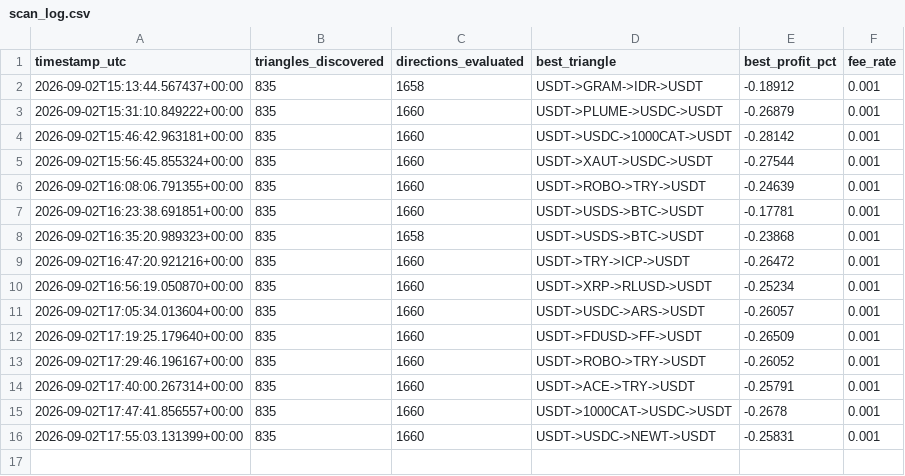
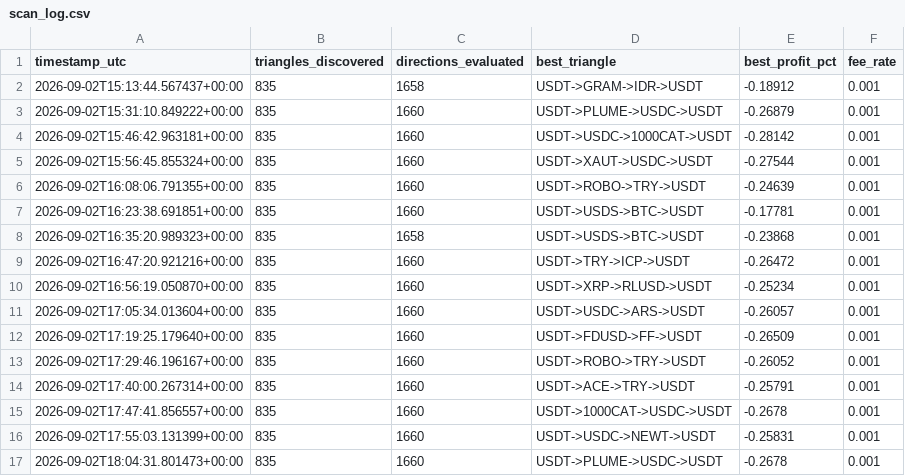
Before and after one commit to Ribbon-ops/Bot, a CSV file: scan_log.csv, drawn as a sheet.

Commit message:
Update scan logs [skip ci]

```diff
--- a/scan_log.csv
+++ b/scan_log.csv
@@ -16 +16,2 @@ timestamp_utc,triangles_discovered,directions_evaluated,best_triangle,best_profi
 2026-09-02T17:55:03.131399+00:00,835,1660,USDT->USDC->NEWT->USDT,-0.25831,0.001
+2026-09-02T18:04:31.801473+00:00,835,1660,USDT->PLUME->USDC->USDT,-0.2678,0.001
```
